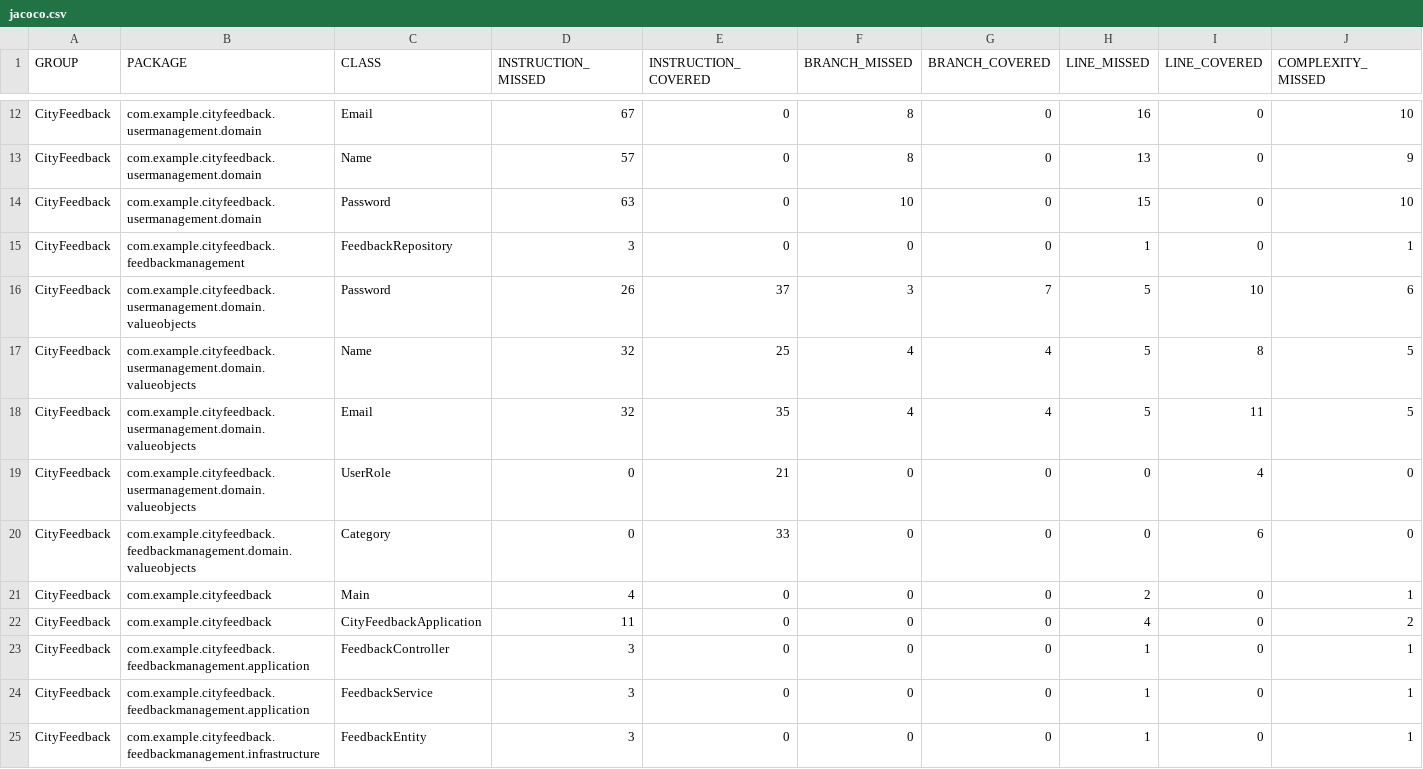
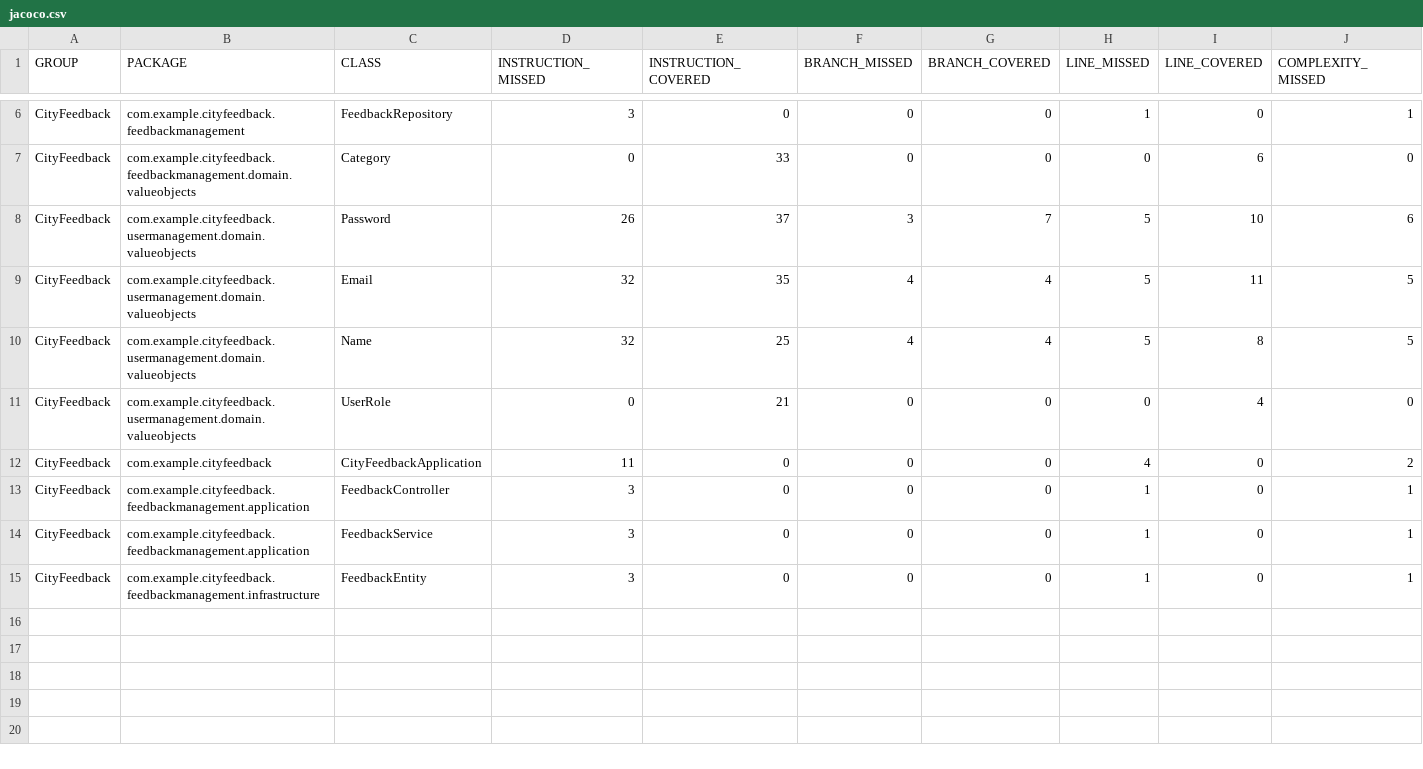
Before and after one commit to Team05-SE/CityFeedback, a CSV file: jacoco/jacoco.csv, drawn as a sheet; only a part is shown, gaps mark what is left out; removed rows and columns are numbered as before the commit, all else as after; rows hold the shown columns only; the diff covers the shown part only; the diff names each change by its address in the sheet, - before the commit and + after, or states it on an @@ line.

```diff
--- a/jacoco/jacoco.csv
+++ b/jacoco/jacoco.csv
-row 12: CityFeedback | com.example.cityfeedback.usermanagement.domain | Email | 67 | 0 | 8 | 0 | 16 | 0 | 10
-row 13: CityFeedback | com.example.cityfeedback.usermanagement.domain | Name | 57 | 0 | 8 | 0 | 13 | 0 | 9
-row 14: CityFeedback | com.example.cityfeedback.usermanagement.domain | Password | 63 | 0 | 10 | 0 | 15 | 0 | 10
@@ row 20 moved to row 7: CityFeedback @@
@@ row 18 moved to row 9: CityFeedback @@
-row 21: CityFeedback | com.example.cityfeedback | Main | 4 | 0 | 0 | 0 | 2 | 0 | 1
```
Also changed, not shown: 6 removed rows and 1 moved row elsewhere in this file, 23 other files.
